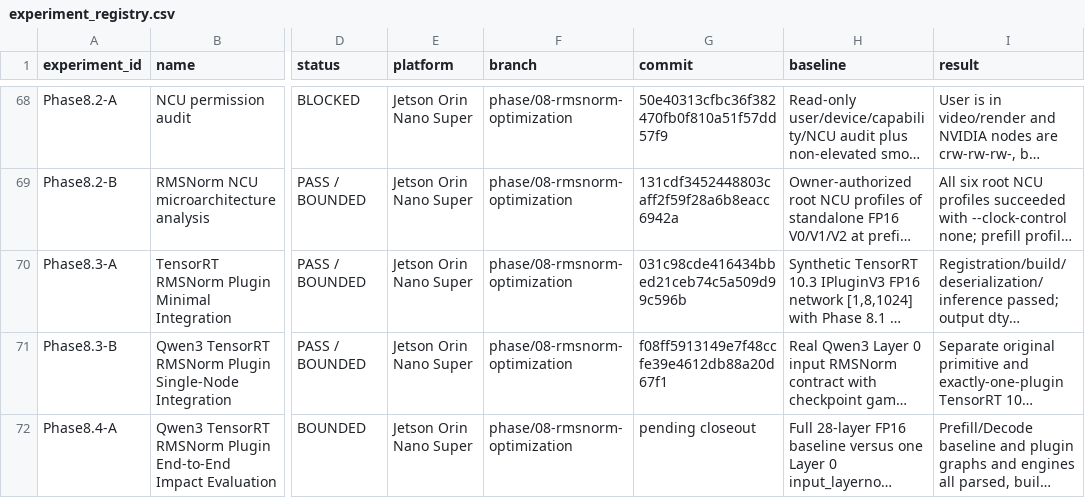
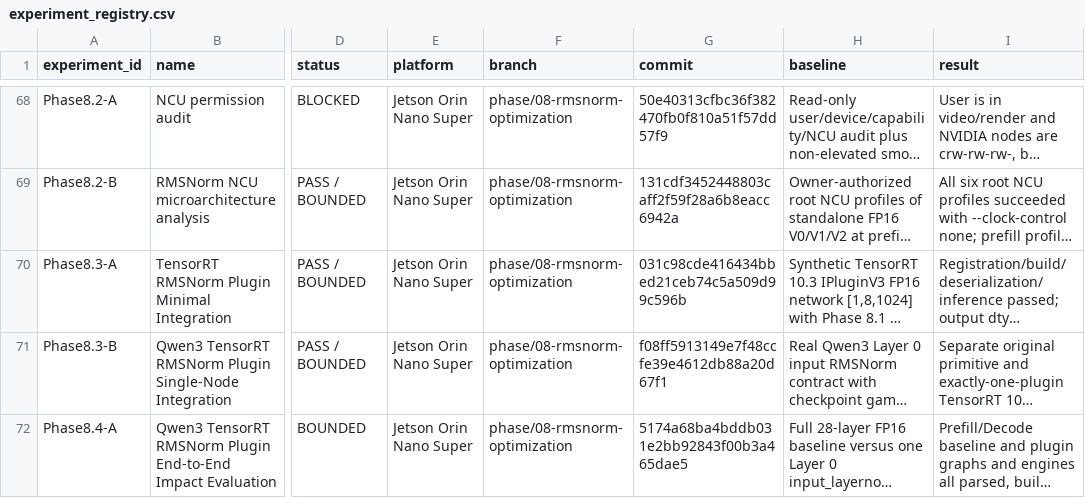
Before and after one commit to FlankKaicoder/jetson-qwen-inference-lab, a CSV file: results/experiment_registry.csv, drawn as a sheet; only a part is shown, gaps mark what is left out; long unchanged cells end in …; the diff names each change by its address in the sheet, - before the commit and + after, or states it on an @@ line.

Commit message:
docs: record phase8.4a commit

```diff
--- a/results/experiment_registry.csv
+++ b/results/experiment_registry.csv
-G72 (commit): pending closeout
+G72 (commit): 5174a68ba4bddb031e2bb92843f00b3a465dae5
```
Also changed, not shown: 1 other file.
